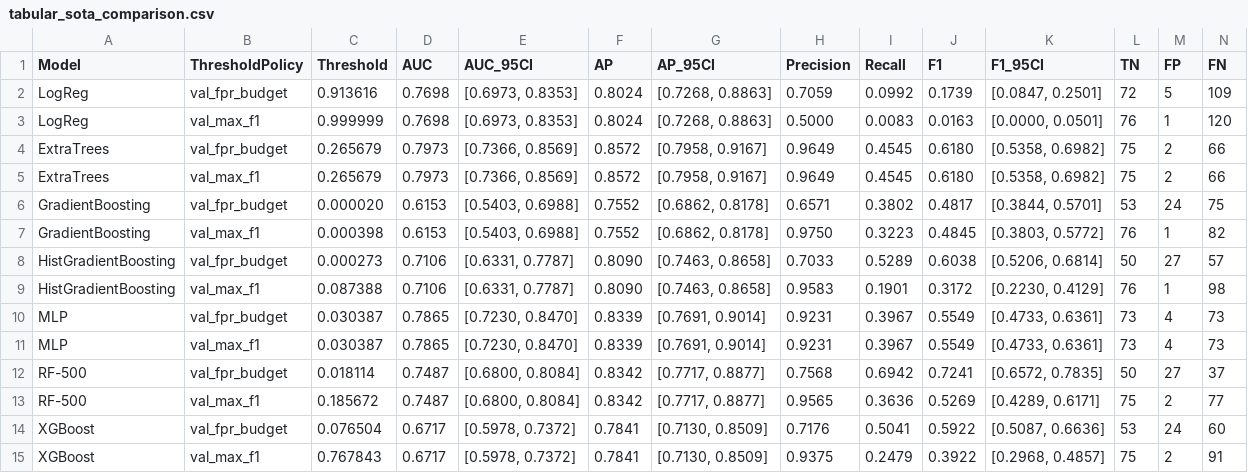
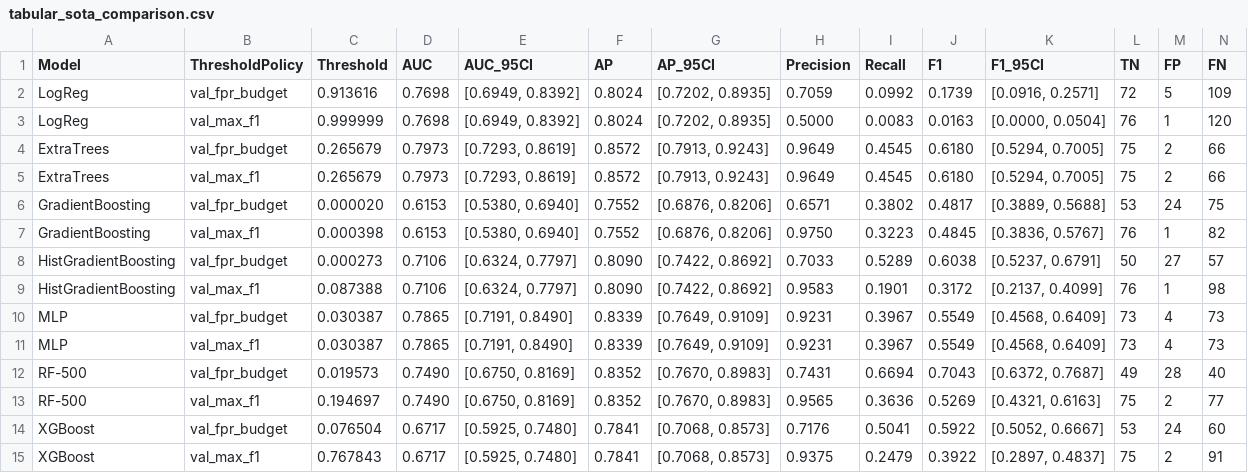
Before and after one commit to EkodeckStephane/fair-beth-malicious-process-detection, a CSV file: results/beth_additional_audits/tabular_sota_comparison.csv, drawn as a sheet; only a part is shown; removed rows and columns are numbered as before the commit, all else as after; rows hold the shown columns only; the diff covers the shown part only; the diff names each change by its address in the sheet, - before the commit and + after, or states it on an @@ line.

```diff
--- a/results/beth_additional_audits/tabular_sota_comparison.csv
+++ b/results/beth_additional_audits/tabular_sota_comparison.csv
-E2:E3 (AUC_95CI): [0.6973, 0.8353]
+E2:E3 (AUC_95CI): [0.6949, 0.8392]
-G2:G3 (AP_95CI): [0.7268, 0.8863]
+G2:G3 (AP_95CI): [0.7202, 0.8935]
-K2 (F1_95CI): [0.0847, 0.2501]
+K2 (F1_95CI): [0.0916, 0.2571]
-K3 (F1_95CI): [0.0000, 0.0501]
+K3 (F1_95CI): [0.0000, 0.0504]
-E4:E5 (AUC_95CI): [0.7366, 0.8569]
+E4:E5 (AUC_95CI): [0.7293, 0.8619]
-G4:G5 (AP_95CI): [0.7958, 0.9167]
+G4:G5 (AP_95CI): [0.7913, 0.9243]
-K4:K5 (F1_95CI): [0.5358, 0.6982]
+K4:K5 (F1_95CI): [0.5294, 0.7005]
-E6:E7 (AUC_95CI): [0.5403, 0.6988]
+E6:E7 (AUC_95CI): [0.5380, 0.6940]
-G6:G7 (AP_95CI): [0.6862, 0.8178]
+G6:G7 (AP_95CI): [0.6876, 0.8206]
-K6 (F1_95CI): [0.3844, 0.5701]
+K6 (F1_95CI): [0.3889, 0.5688]
-K7 (F1_95CI): [0.3803, 0.5772]
+K7 (F1_95CI): [0.3836, 0.5767]
-E8:E9 (AUC_95CI): [0.6331, 0.7787]
+E8:E9 (AUC_95CI): [0.6324, 0.7797]
-G8:G9 (AP_95CI): [0.7463, 0.8658]
+G8:G9 (AP_95CI): [0.7422, 0.8692]
-K8 (F1_95CI): [0.5206, 0.6814]
+K8 (F1_95CI): [0.5237, 0.6791]
-K9 (F1_95CI): [0.2230, 0.4129]
+K9 (F1_95CI): [0.2137, 0.4099]
-E10:E11 (AUC_95CI): [0.7230, 0.8470]
+E10:E11 (AUC_95CI): [0.7191, 0.8490]
-G10:G11 (AP_95CI): [0.7691, 0.9014]
+G10:G11 (AP_95CI): [0.7649, 0.9109]
-K10:K11 (F1_95CI): [0.4733, 0.6361]
+K10:K11 (F1_95CI): [0.4568, 0.6409]
-row 12: RF-500 | val_fpr_budget | 0.018114 | 0.7487 | [0.6800, 0.8084] | 0.8342 | [0.7717, 0.8877] | 0.7568 | 0.6942 | 0.7241 | [0.6572, 0.7835] | 50 | 27 | 37
+row 12: RF-500 | val_fpr_budget | 0.019573 | 0.7490 | [0.6750, 0.8169] | 0.8352 | [0.7670, 0.8983] | 0.7431 | 0.6694 | 0.7043 | [0.6372, 0.7687] | 49 | 28 | 40
-C13 (Threshold): 0.185672
+C13 (Threshold): 0.194697
-D13 (AUC): 0.7487
+D13 (AUC): 0.7490
-E13 (AUC_95CI): [0.6800, 0.8084]
+E13 (AUC_95CI): [0.6750, 0.8169]
-F13 (AP): 0.8342
+F13 (AP): 0.8352
-G13 (AP_95CI): [0.7717, 0.8877]
+G13 (AP_95CI): [0.7670, 0.8983]
-K13 (F1_95CI): [0.4289, 0.6171]
+K13 (F1_95CI): [0.4321, 0.6163]
-E14:E15 (AUC_95CI): [0.5978, 0.7372]
+E14:E15 (AUC_95CI): [0.5925, 0.7480]
-G14:G15 (AP_95CI): [0.7130, 0.8509]
+G14:G15 (AP_95CI): [0.7068, 0.8573]
-K14 (F1_95CI): [0.5087, 0.6636]
+K14 (F1_95CI): [0.5052, 0.6667]
-K15 (F1_95CI): [0.2968, 0.4857]
+K15 (F1_95CI): [0.2897, 0.4837]
```
Also changed, not shown: 18 edited cells elsewhere in this file, results/beth_additional_audits/calibration_audit.csv, results/beth_limit_lifting/beth_cost_curve_all_thresholds.csv, 20 other files.
